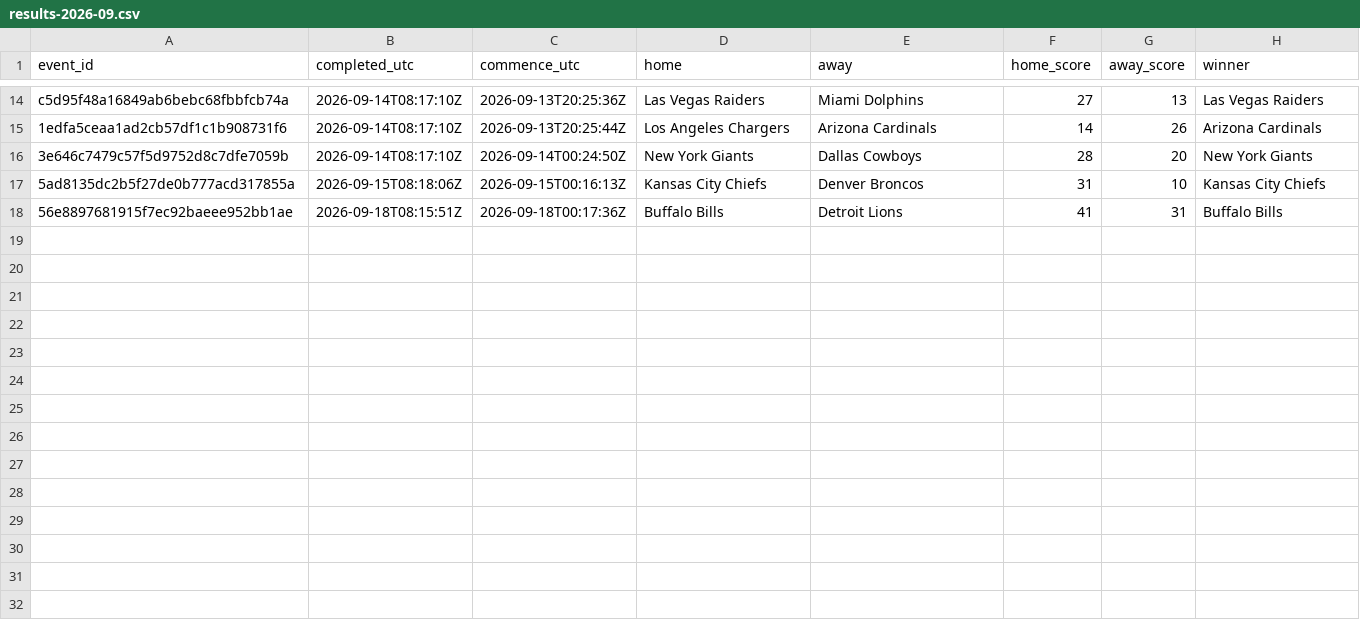
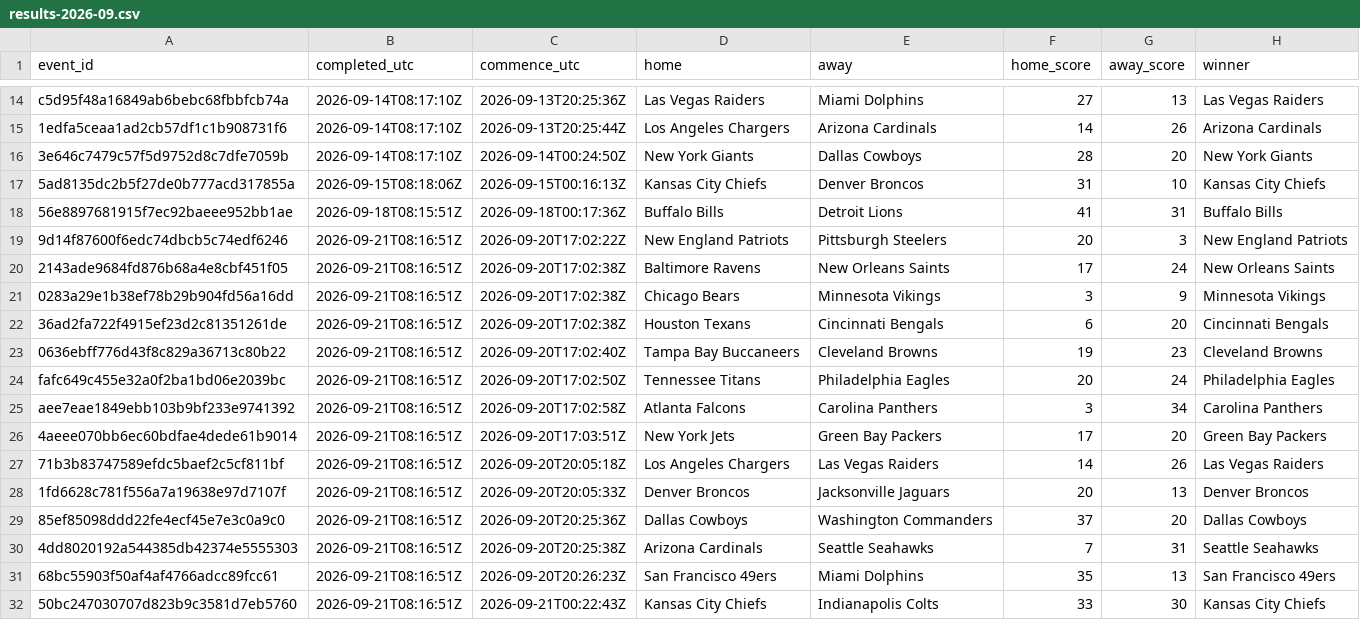
Before and after one commit to felix1975men-cpu/odds-monitor, a CSV file: data/nfl/results-2026-09.csv, drawn as a sheet; only a part is shown, gaps mark what is left out.

Commit message:
nfl results 2026-09-21

```diff
--- a/data/nfl/results-2026-09.csv
+++ b/data/nfl/results-2026-09.csv
@@ -18 +18,15 @@ c5d95f48a16849ab6bebc68fbbfcb74a,2026-09-14T08:17:10Z,2026-09-13T20:25:36Z,Las V
 56e8897681915f7ec92baeee952bb1ae,2026-09-18T08:15:51Z,2026-09-18T00:17:36Z,Buffalo Bills,Detroit Lions,41,31,Buffalo Bills
+9d14f87600f6edc74dbcb5c74edf6246,2026-09-21T08:16:51Z,2026-09-20T17:02:22Z,New England Patriots,Pittsburgh Steelers,20,3,New England Patriots
+2143ade9684fd876b68a4e8cbf451f05,2026-09-21T08:16:51Z,2026-09-20T17:02:38Z,Baltimore Ravens,New Orleans Saints,17,24,New Orleans Saints
+0283a29e1b38ef78b29b904fd56a16dd,2026-09-21T08:16:51Z,2026-09-20T17:02:38Z,Chicago Bears,Minnesota Vikings,3,9,Minnesota Vikings
+36ad2fa722f4915ef23d2c81351261de,2026-09-21T08:16:51Z,2026-09-20T17:02:38Z,Houston Texans,Cincinnati Bengals,6,20,Cincinnati Bengals
+0636ebff776d43f8c829a36713c80b22,2026-09-21T08:16:51Z,2026-09-20T17:02:40Z,Tampa Bay Buccaneers,Cleveland Browns,19,23,Cleveland Browns
+fafc649c455e32a0f2ba1bd06e2039bc,2026-09-21T08:16:51Z,2026-09-20T17:02:50Z,Tennessee Titans,Philadelphia Eagles,20,24,Philadelphia Eagles
+aee7eae1849ebb103b9bf233e9741392,2026-09-21T08:16:51Z,2026-09-20T17:02:58Z,Atlanta Falcons,Carolina Panthers,3,34,Carolina Panthers
+4aeee070bb6ec60bdfae4dede61b9014,2026-09-21T08:16:51Z,2026-09-20T17:03:51Z,New York Jets,Green Bay Packers,17,20,Green Bay Packers
+71b3b83747589efdc5baef2c5cf811bf,2026-09-21T08:16:51Z,2026-09-20T20:05:18Z,Los Angeles Chargers,Las Vegas Raiders,14,26,Las Vegas Raiders
+1fd6628c781f556a7a19638e97d7107f,2026-09-21T08:16:51Z,2026-09-20T20:05:33Z,Denver Broncos,Jacksonville Jaguars,20,13,Denver Broncos
+85ef85098ddd22fe4ecf45e7e3c0a9c0,2026-09-21T08:16:51Z,2026-09-20T20:25:36Z,Dallas Cowboys,Washington Commanders,37,20,Dallas Cowboys
+4dd8020192a544385db42374e5555303,2026-09-21T08:16:51Z,2026-09-20T20:25:38Z,Arizona Cardinals,Seattle Seahawks,7,31,Seattle Seahawks
+68bc55903f50af4af4766adcc89fcc61,2026-09-21T08:16:51Z,2026-09-20T20:26:23Z,San Francisco 49ers,Miami Dolphins,35,13,San Francisco 49ers
+50bc247030707d823b9c3581d7eb5760,2026-09-21T08:16:51Z,2026-09-21T00:22:43Z,Kansas City Chiefs,Indianapolis Colts,33,30,Kansas City Chiefs
```
